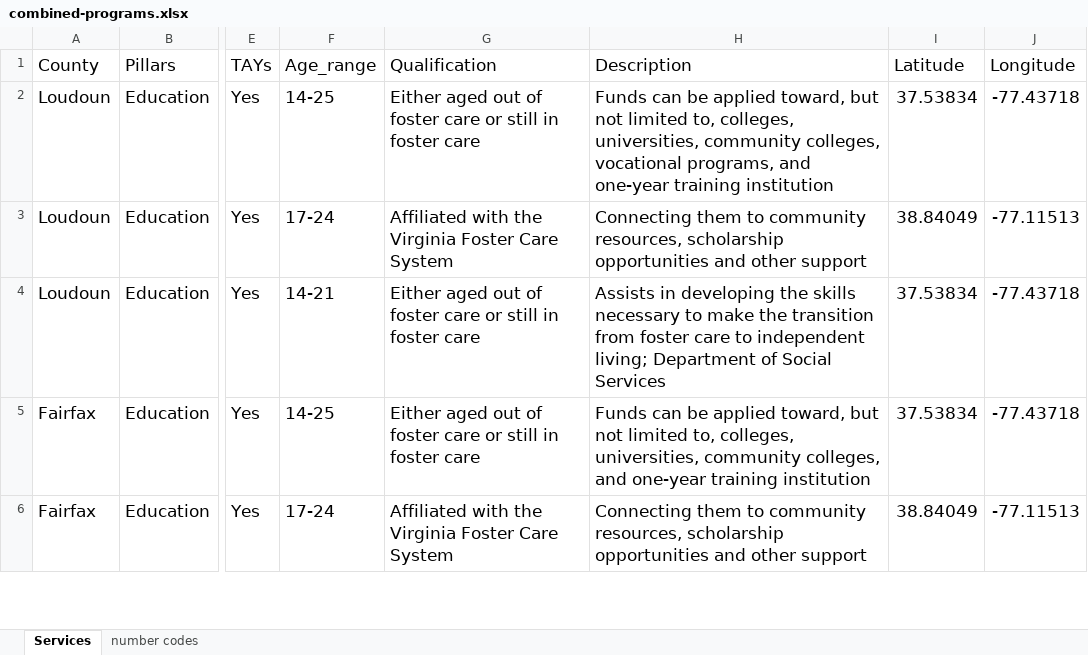
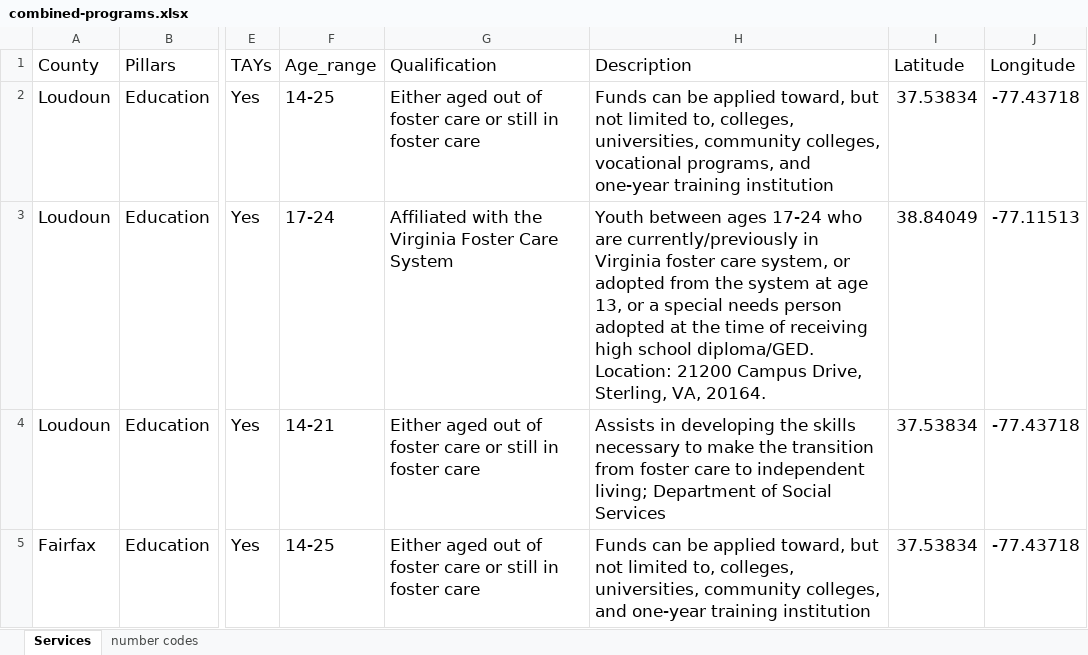
Before and after one commit to yangcheng258/2021_DSPG_Loudoun, an Excel workbook: ShinyApp/data/combined-programs.xlsx, sheet Services, drawn as a sheet; only a part is shown, gaps mark what is left out; the shorter side is filled out with more unchanged rows; values as stored, in another font and other column widths than the file's, no borders; the diff covers the shown part only; the diff names each change by its address in the sheet, - before the commit and + after, or states it on an @@ line.

```diff
--- a/ShinyApp/data/combined-programs.xlsx (sheet Services)
+++ b/ShinyApp/data/combined-programs.xlsx (sheet Services)
-H3 (Description): Connecting them to community resources, scholarship opportunities and other support
+H3 (Description): Youth between ages 17-24 who are currently/previously in Virginia foster care system, or adopted from the system at age 13, or a special needs person adopted at the time of receiving high school diploma/GED. Location: 21200 Campus Drive, Sterling, VA, 20164.
```
Also changed, not shown: 25 edited cells and cell formats elsewhere in this sheet.
